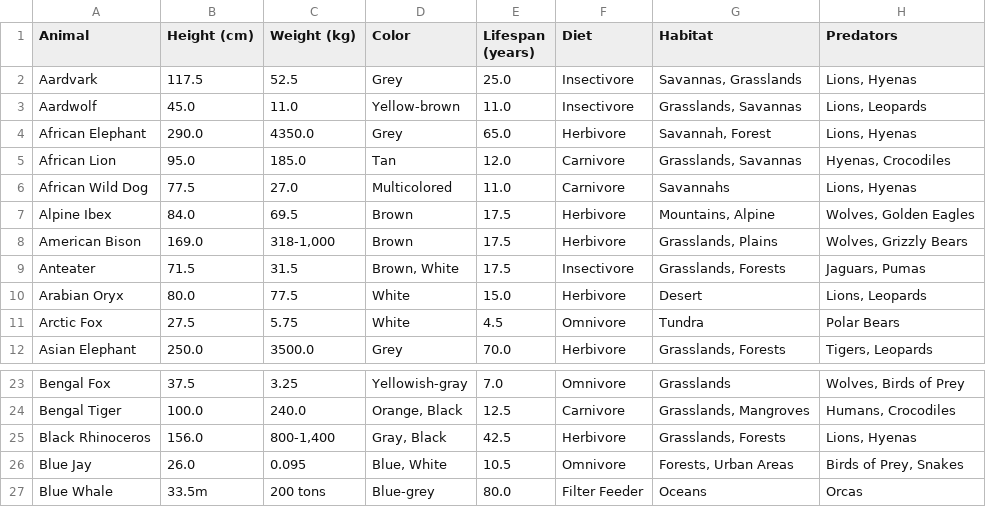
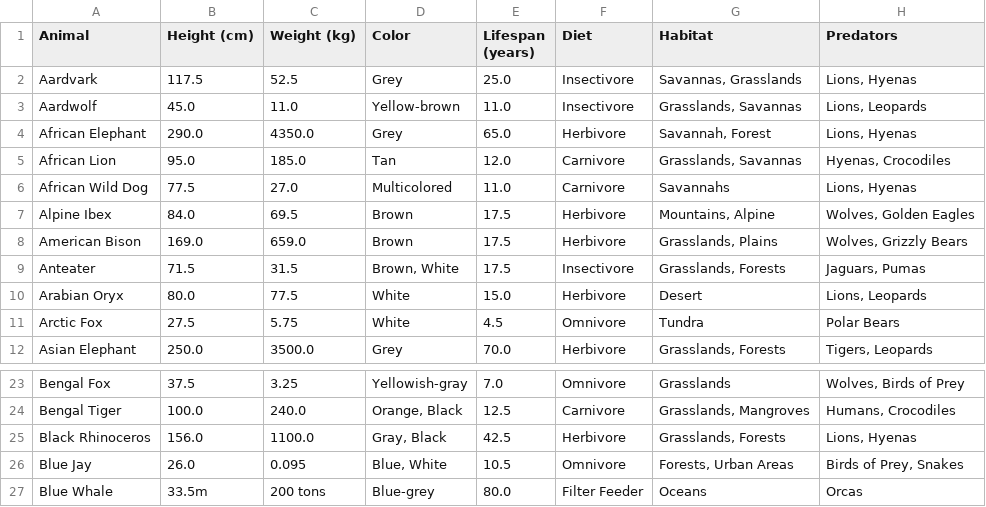
Before and after one commit to VeldrX/Animal-Tree, a CSV file: data/2interim/treated_annimal_dataset.csv, drawn as a sheet; only a part is shown, gaps mark what is left out; the diff names each change by its address in the sheet, - before the commit and + after, or states it on an @@ line.

```diff
--- a/data/2interim/treated_annimal_dataset.csv
+++ b/data/2interim/treated_annimal_dataset.csv
-C8 (Weight (kg)): 318-1,000
+C8 (Weight (kg)): 659.0
-C25 (Weight (kg)): 800-1,400
+C25 (Weight (kg)): 1100.0
```
Also changed, not shown: 1 other file.
